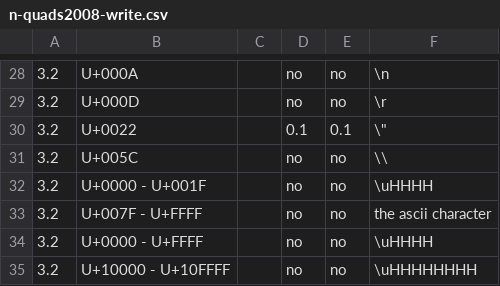
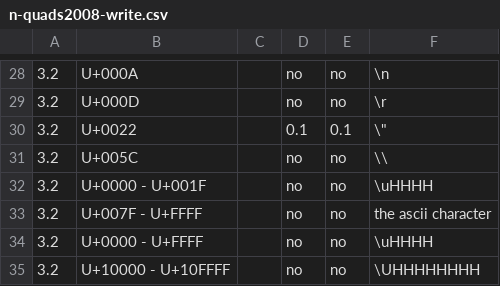
Before and after one commit to rhdunn/cainteoir-engine, a CSV file: docs/implementation-status/n-quads2008-write.csv, drawn as a sheet; only a part is shown, gaps mark what is left out.

```diff
--- a/docs/implementation-status/n-quads2008-write.csv
+++ b/docs/implementation-status/n-quads2008-write.csv
@@ -34,2 +34,2 @@
 3.2,U+0000 - U+FFFF,,no,no,\uHHHH
-3.2,U+10000 - U+10FFFF,,no,no,\uHHHHHHHH
+3.2,U+10000 - U+10FFFF,,no,no,\UHHHHHHHH
```
Also changed, not shown: docs/implementation-status/metadata.csv, 7 other files.
